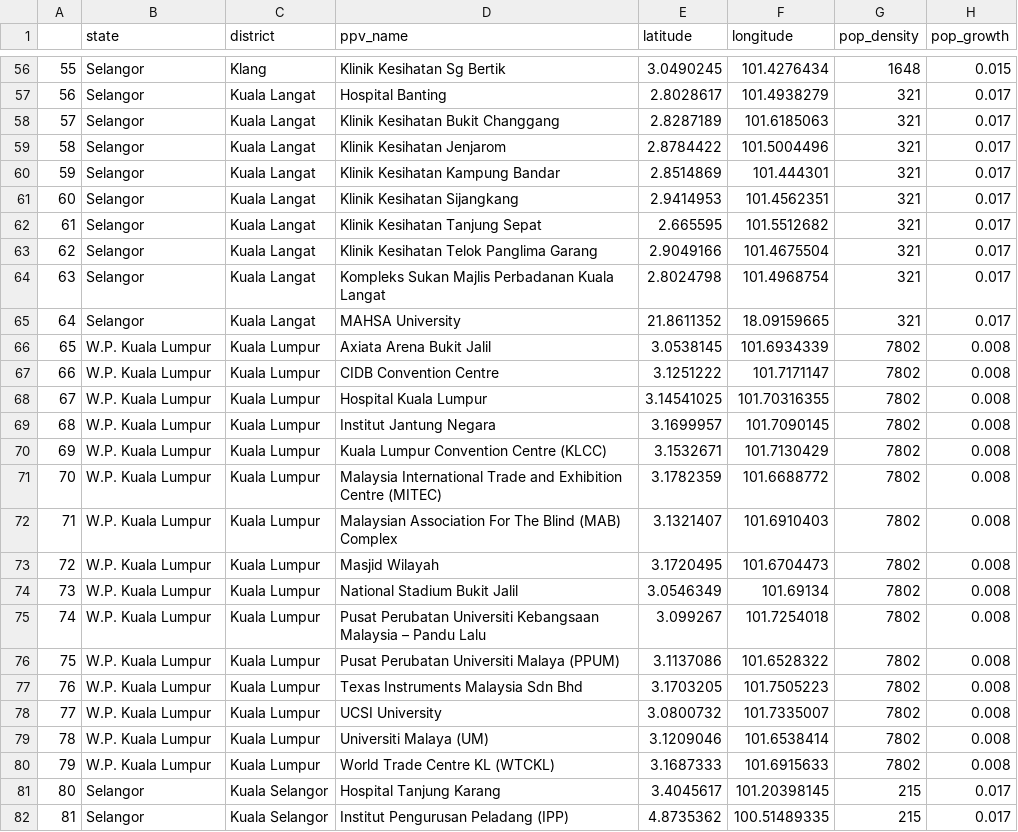
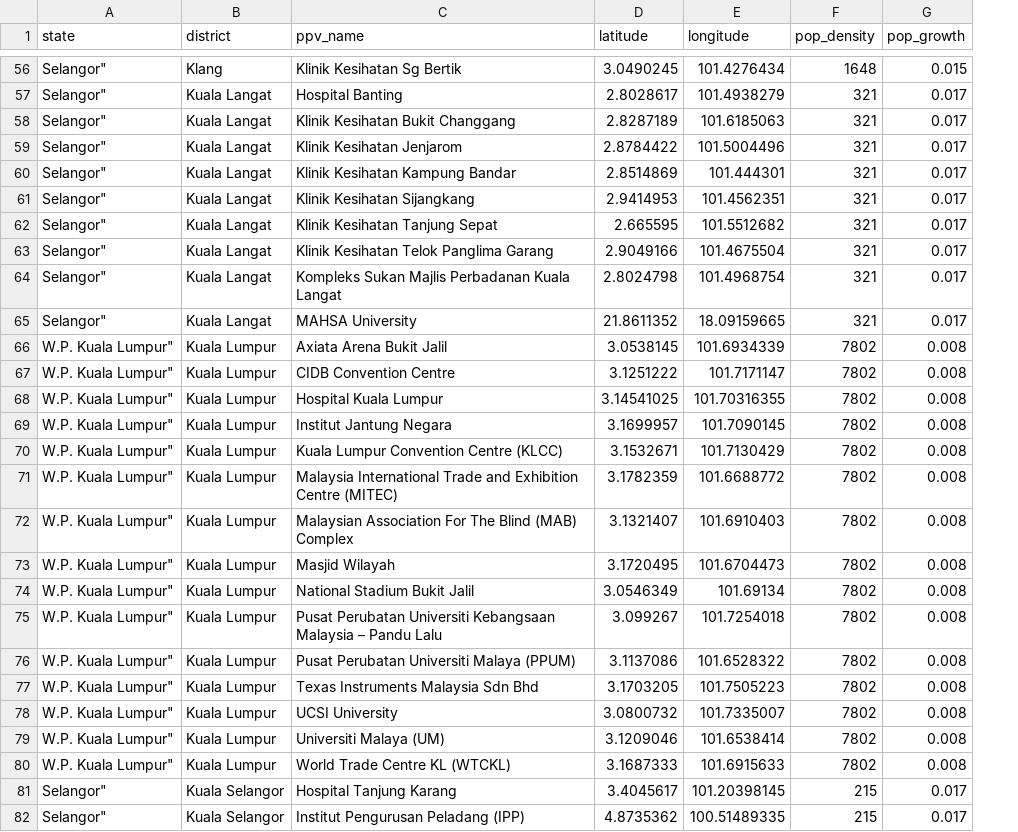
Before and after one commit to salfaris/PPVOnTheMove, a CSV file: data/ppv_skp-geo-pop-data.csv, drawn as a sheet; only a part is shown, gaps mark what is left out; removed rows and columns are numbered as before the commit, all else as after; the diff covers the shown part only; the diff names each change by its address in the sheet, - before the commit and + after, or states it on an @@ line.

```diff
--- a/data/ppv_skp-geo-pop-data.csv
+++ b/data/ppv_skp-geo-pop-data.csv
-column A, rows 56-82: 55 | 56 | 57 | 58 | 59 | 60 | 61 | 62 | 63 | 64 | 65 | 66 | 67 | 68 | 69 | 70 | 71 | 72 | 73 | 74 | 75 | 76 | 77 | 78 | 79 | 80 | 81
-A56:A65 (state): Selangor
+A56:A65 (state): Selangor"
-A66:A80 (state): W.P. Kuala Lumpur
+A66:A80 (state): W.P. Kuala Lumpur"
-A81:A82 (state): Selangor
+A81:A82 (state): Selangor"
```
Also changed, not shown: 63 edited cells elsewhere in this file.
